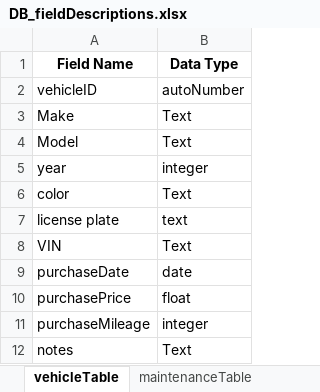
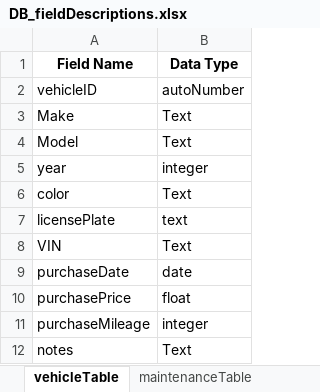
Before and after one commit to wprudencio97/csc122, an Excel workbook: DB_fieldDescriptions.xlsx, sheet vehicleTable, drawn as a sheet; values as stored, in another font and other column widths than the file's, no borders; the diff names each change by its address in the sheet, - before the commit and + after, or states it on an @@ line.

```diff
--- a/DB_fieldDescriptions.xlsx (sheet vehicleTable)
+++ b/DB_fieldDescriptions.xlsx (sheet vehicleTable)
-A7 (Field Name): license plate
+A7 (Field Name): licensePlate
```
Also changed, not shown: vehicleData.xlsx, 4 other files.
